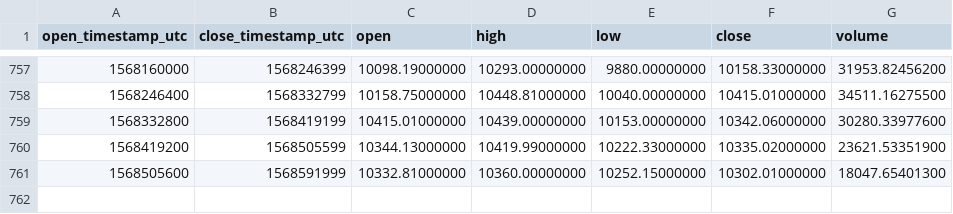
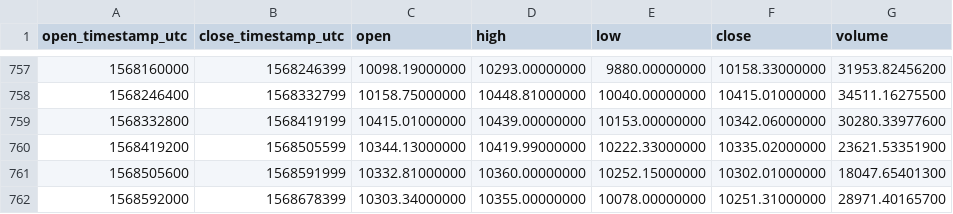
Before and after one commit to cryptobigbro/binance-BTCUSDT, a CSV file: binance-BTCUSDT-1d.csv, drawn as a sheet; only a part is shown, gaps mark what is left out.

Commit message:
Update OHLCV data.

```diff
--- a/binance-BTCUSDT-1d.csv
+++ b/binance-BTCUSDT-1d.csv
@@ -761 +761,2 @@ open_timestamp_utc,close_timestamp_utc,open,high,low,close,volume
 1568505600,1568591999,10332.81000000,10360.00000000,10252.15000000,10302.01000000,18047.65401300
+1568592000,1568678399,10303.34000000,10355.00000000,10078.00000000,10251.31000000,28971.40165700
```
Also changed, not shown: 1 other file.
